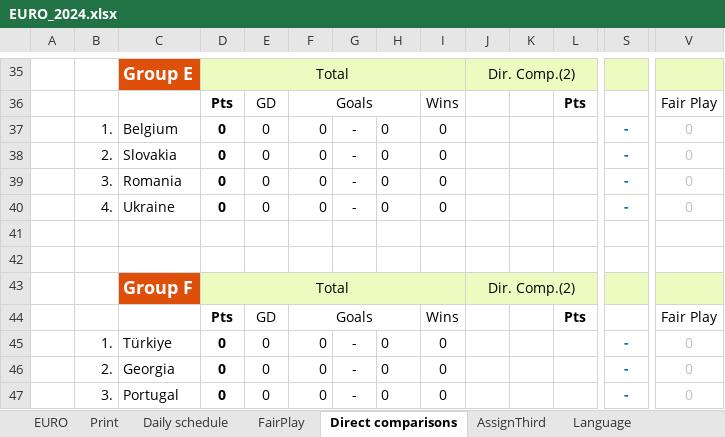
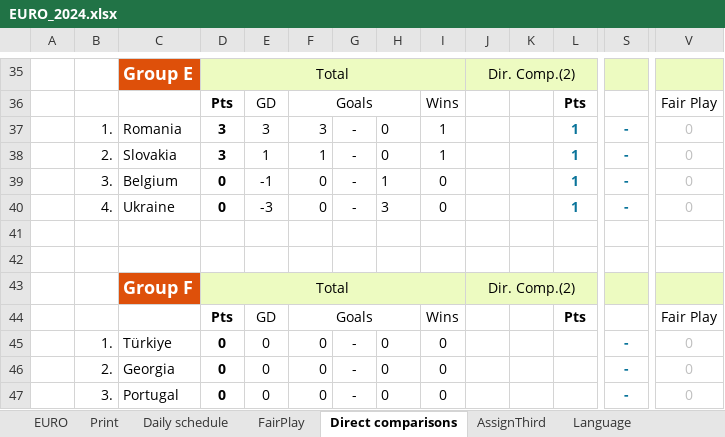
Before and after one commit to itayassor236/EuroCopa_24, an Excel workbook: backend/excels/EURO_2024.xlsx, sheet Direct comparisons, drawn as a sheet; only a part is shown, gaps mark what is left out; values as stored, in another font and other column widths than the file's, no borders; conditional formats not drawn; removed rows and columns are numbered as before the commit, all else as after; rows hold the shown columns only; the diff names each change by its address in the sheet, - before the commit and + after, or states it on an @@ line.

```diff
--- a/backend/excels/EURO_2024.xlsx (sheet Direct comparisons)
+++ b/backend/excels/EURO_2024.xlsx (sheet Direct comparisons)
-row 37:  | 1. | Belgium | 0 | 0 | 0 | - | 0 | 0 |  |  |  | - | 0
+row 37:  | 1. | Romania | 3 | 3 | 3 | - | 0 | 1 |  |  | 1 | - | 0
-D38: 0
+D38: 3
-E38: 0
+E38: 1
-F38: 0
+F38: 1
-I38: 0
+I38: 1
-L38:L40: (empty)
+L38:L40: 1
-C39: Romania
+C39: Belgium
-E39: 0
+E39: -1
-H39: 0
+H39: 1
-E40: 0
+E40: -3
-H40: 0
+H40: 3
```
Also changed, not shown: sheet Print, sheet EURO, sheet Daily schedule, charts or pictures, backend/excels/euro2024_players.xlsx.
